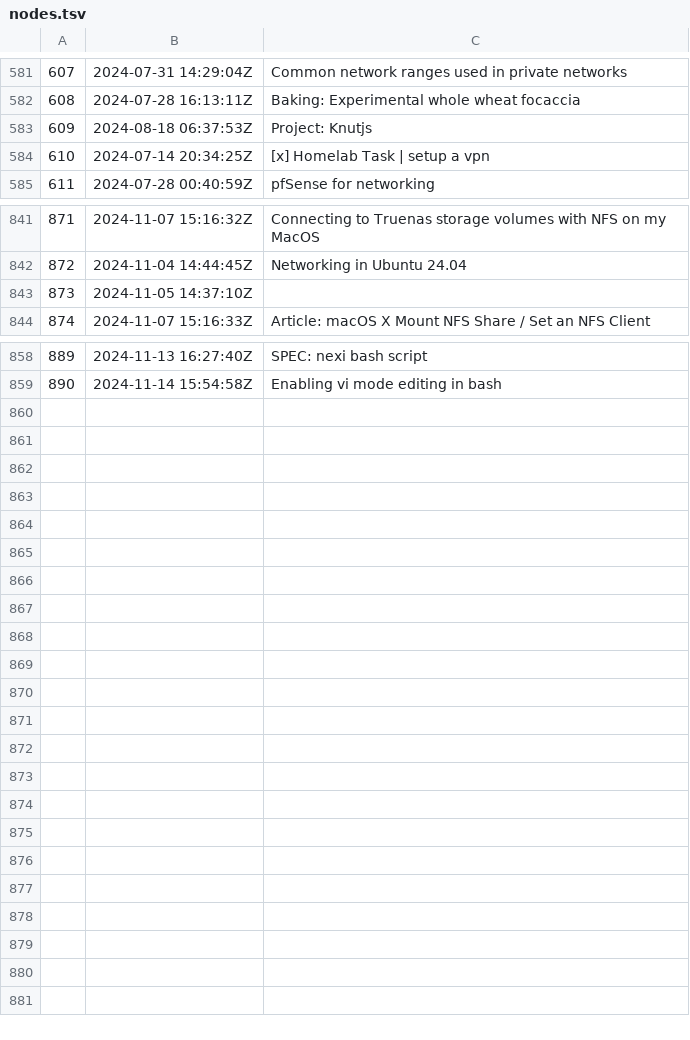
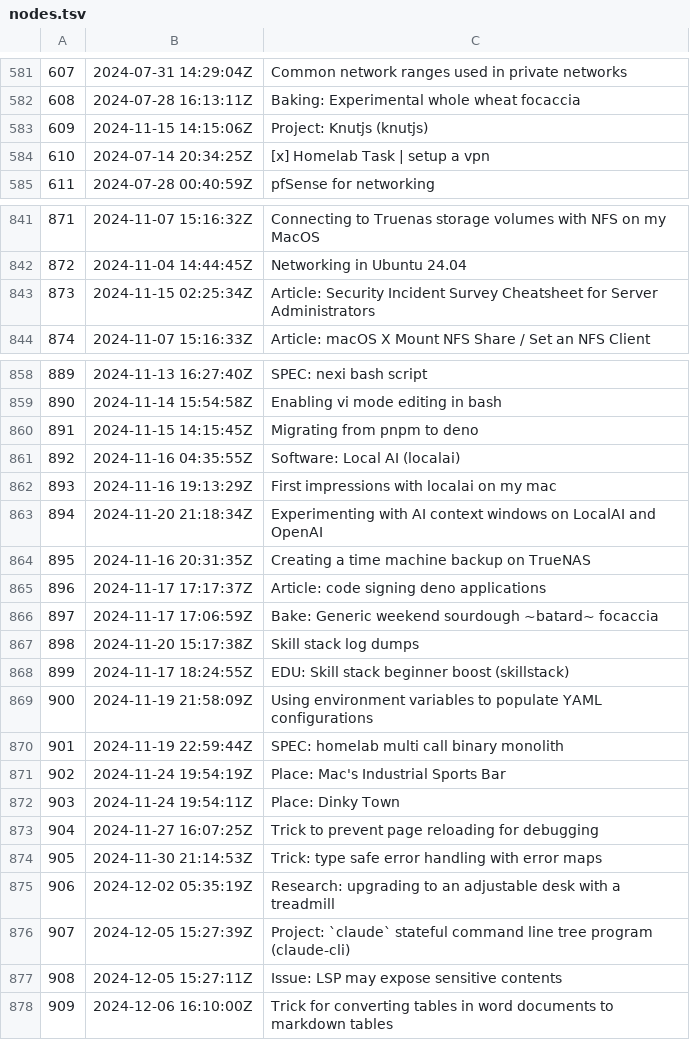
Before and after one commit to jlrickert/zet, a TSV file: docs/dex/nodes.tsv, drawn as a sheet; only a part is shown, gaps mark what is left out; the diff covers the shown part only.

Commit message:
Trick for converting tables in word documents to markdown tables

```diff
--- a/docs/dex/nodes.tsv
+++ b/docs/dex/nodes.tsv
@@ -582,3 +582,3 @@
 608	2024-07-28 16:13:11Z	Baking: Experimental whole wheat focaccia
-609	2024-08-18 06:37:53Z	Project: Knutjs
+609	2024-11-15 14:15:06Z	Project: Knutjs (knutjs)
 610	2024-07-14 20:34:25Z	[x] Homelab Task | setup a vpn
@@ -842,3 +842,3 @@
 872	2024-11-04 14:44:45Z	Networking in Ubuntu 24.04
-873	2024-11-05 14:37:10Z	
+873	2024-11-15 02:25:34Z	Article: Security Incident Survey Cheatsheet for Server Administrators
 874	2024-11-07 15:16:33Z	Article: macOS X Mount NFS Share / Set an NFS Client
@@ -859 +859,20 @@
 890	2024-11-14 15:54:58Z	Enabling vi mode editing in bash
+891	2024-11-15 14:15:45Z	Migrating from pnpm to deno
+892	2024-11-16 04:35:55Z	Software: Local AI (localai)
+893	2024-11-16 19:13:29Z	First impressions with localai on my mac
+894	2024-11-20 21:18:34Z	Experimenting with AI context windows on LocalAI and OpenAI
+895	2024-11-16 20:31:35Z	Creating a time machine backup on TrueNAS
+896	2024-11-17 17:17:37Z	Article: code signing deno applications
+897	2024-11-17 17:06:59Z	Bake: Generic weekend sourdough ~batard~ focaccia
+898	2024-11-20 15:17:38Z	Skill stack log dumps
+899	2024-11-17 18:24:55Z	EDU: Skill stack beginner boost (skillstack)
+900	2024-11-19 21:58:09Z	Using environment variables to populate YAML configurations
+901	2024-11-19 22:59:44Z	SPEC: homelab multi call binary monolith
+902	2024-11-24 19:54:19Z	Place: Mac's Industrial Sports Bar
+903	2024-11-24 19:54:11Z	Place: Dinky Town
+904	2024-11-27 16:07:25Z	Trick to prevent page reloading for debugging
+905	2024-11-30 21:14:53Z	Trick: type safe error handling with error maps
+906	2024-12-02 05:35:19Z	Research: upgrading to an adjustable desk with a treadmill
+907	2024-12-05 15:27:39Z	Project: `claude` stateful command line tree program (claude-cli)
+908	2024-12-05 15:27:11Z	Issue: LSP may expose sensitive contents
+909	2024-12-06 16:10:00Z	Trick for converting tables in word documents to markdown tables
```
Also changed, not shown: 4 edited cells elsewhere in this file, 48 other files.
